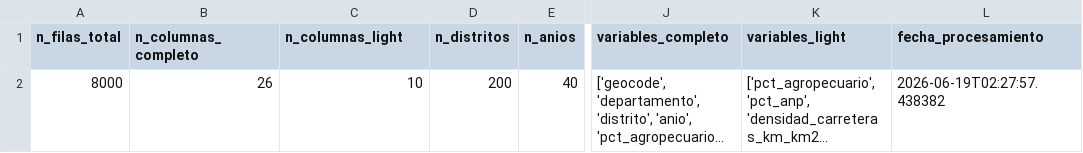
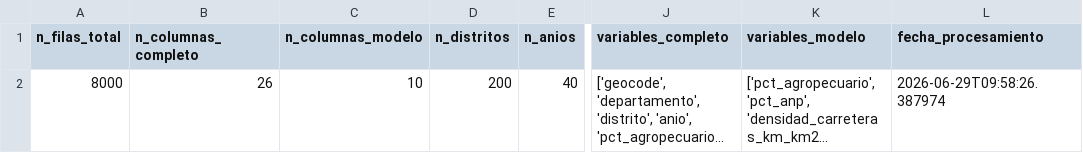
Before and after one commit to bry4nV/Deforestation, a CSV file: deforestation-forecast/data/interim/O3/panel-integrado/panel_metadatos.csv, drawn as a sheet; only a part is shown, gaps mark what is left out; long unchanged cells end in …; the diff names each change by its address in the sheet, - before the commit and + after, or states it on an @@ line.

```diff
--- a/deforestation-forecast/data/interim/O3/panel-integrado/panel_metadatos.csv
+++ b/deforestation-forecast/data/interim/O3/panel-integrado/panel_metadatos.csv
-C1: n_columnas_light
+C1: n_columnas_modelo
-K1: variables_light
+K1: variables_modelo
-L2 (fecha_procesamiento): 2026-06-19T02:27:57.438382
+L2 (fecha_procesamiento): 2026-06-29T09:58:26.387974
```
Also changed, not shown: deforestation-forecast/data/interim/O2/modelos/comparacion/comparacion_departamentos.csv, deforestation-forecast/data/interim/O3/panel-integrado/reporte_integracion.csv, 30 other files.
